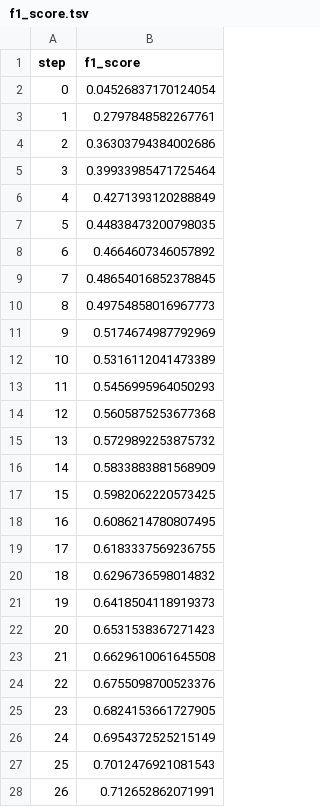
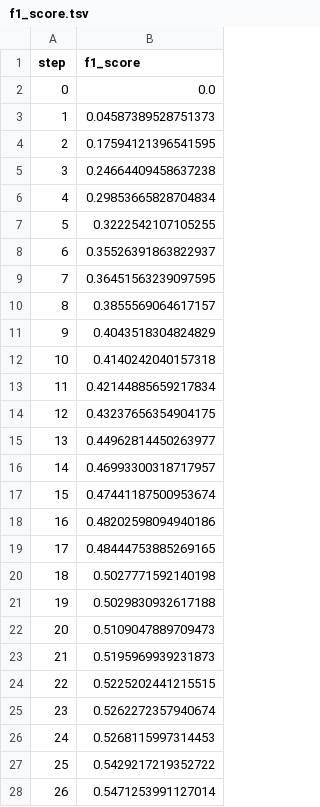
Before and after one commit to pastore99/EmotionRecognitionForSE4AI-, a TSV file: dvclive/plots/metrics/train/f1_score.tsv, drawn as a sheet; only a part is shown; the diff covers the shown part only.

```diff
--- a/dvclive/plots/metrics/train/f1_score.tsv
+++ b/dvclive/plots/metrics/train/f1_score.tsv
@@ -1,28 +1,28 @@
 step	f1_score
-0	0.04526837170124054
-1	0.2797848582267761
-2	0.36303794384002686
-3	0.39933985471725464
-4	0.4271393120288849
-5	0.44838473200798035
-6	0.4664607346057892
-7	0.48654016852378845
-8	0.49754858016967773
-9	0.5174674987792969
-10	0.5316112041473389
-11	0.5456995964050293
-12	0.5605875253677368
-13	0.5729892253875732
-14	0.5833883881568909
-15	0.5982062220573425
-16	0.6086214780807495
-17	0.6183337569236755
-18	0.6296736598014832
-19	0.6418504118919373
-20	0.6531538367271423
-21	0.6629610061645508
-22	0.6755098700523376
-23	0.6824153661727905
-24	0.6954372525215149
-25	0.7012476921081543
-26	0.712652862071991
+0	0.0
+1	0.04587389528751373
+2	0.17594121396541595
+3	0.24664409458637238
+4	0.29853665828704834
+5	0.3222542107105255
+6	0.35526391863822937
+7	0.36451563239097595
+8	0.3855569064617157
+9	0.4043518304824829
+10	0.4140242040157318
+11	0.42144885659217834
+12	0.43237656354904175
+13	0.44962814450263977
+14	0.46993300318717957
+15	0.47441187500953674
+16	0.48202598094940186
+17	0.48444753885269165
+18	0.5027771592140198
+19	0.5029830932617188
+20	0.5109047889709473
+21	0.5195969939231873
+22	0.5225202441215515
+23	0.5262272357940674
+24	0.5268115997314453
+25	0.5429217219352722
+26	0.5471253991127014
```
Also changed, not shown: 4 removed rows and 19 edited cells elsewhere in this file, dvclive/plots/metrics/eval/f1_score.tsv, dvclive/plots/metrics/eval/loss.tsv, 8 other files.
